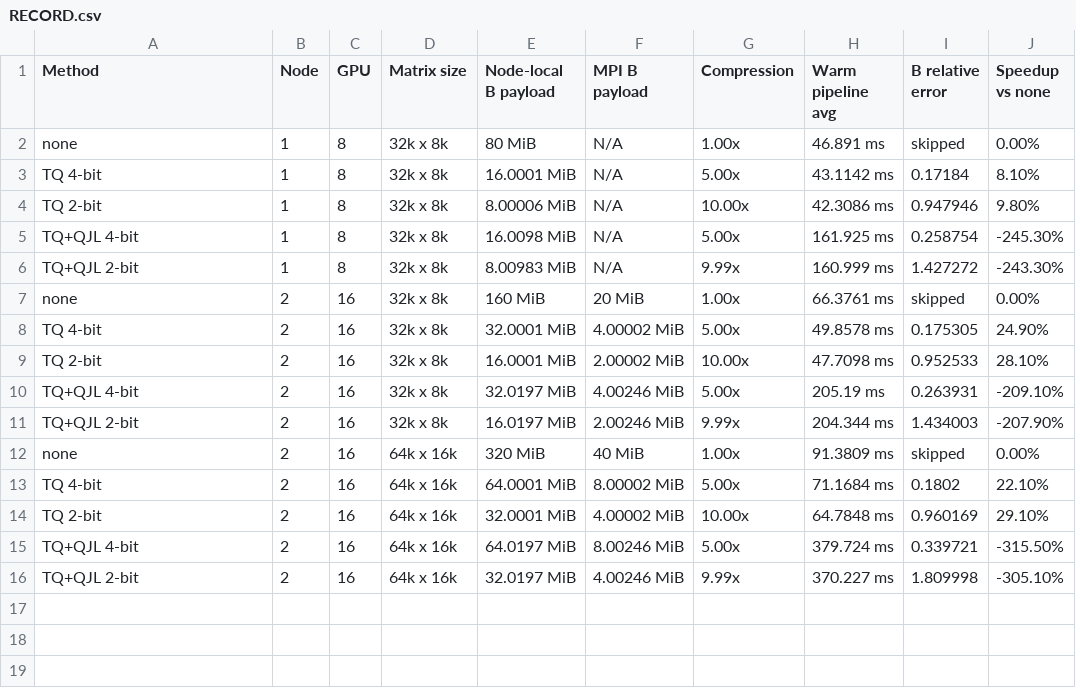
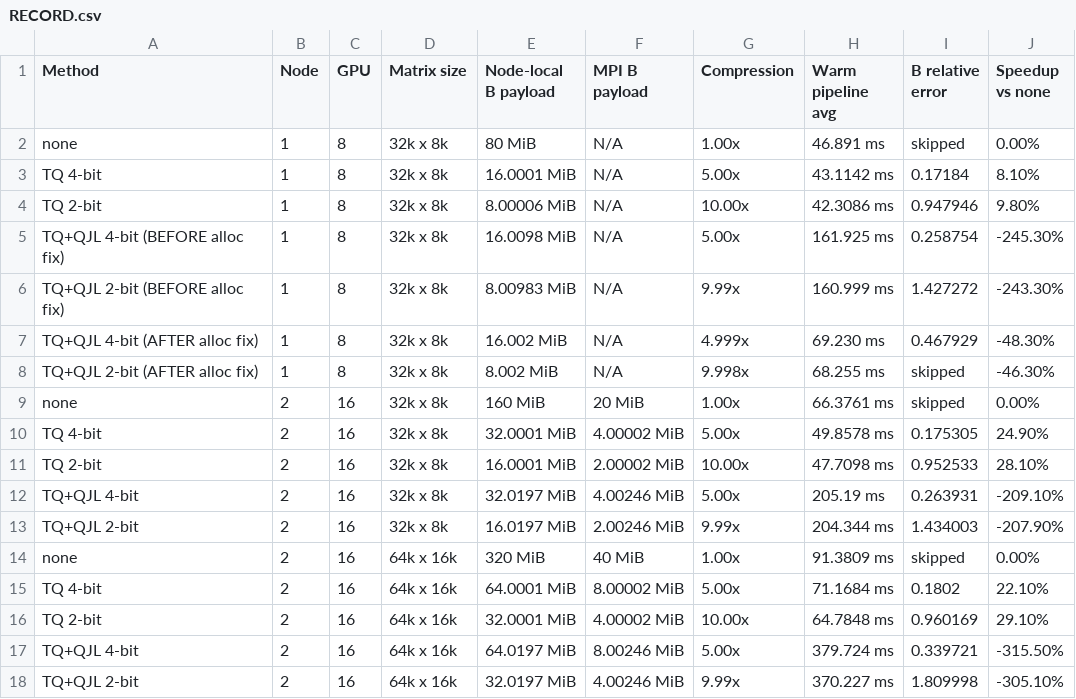
Before and after one commit to yehray7217/turboquant-multigpu-svd, a CSV file: RECORD.csv, drawn as a sheet.

```diff
--- a/RECORD.csv
+++ b/RECORD.csv
@@ -4,4 +4,6 @@ TQ 4-bit,1,8,32k x 8k,16.0001 MiB,N/A,5.00x,43.1142 ms,0.17184,8.10%
 TQ 2-bit,1,8,32k x 8k,8.00006 MiB,N/A,10.00x,42.3086 ms,0.947946,9.80%
-TQ+QJL 4-bit,1,8,32k x 8k,16.0098 MiB,N/A,5.00x,161.925 ms,0.258754,-245.30%
-TQ+QJL 2-bit,1,8,32k x 8k,8.00983 MiB,N/A,9.99x,160.999 ms,1.427272,-243.30%
+TQ+QJL 4-bit (BEFORE alloc fix),1,8,32k x 8k,16.0098 MiB,N/A,5.00x,161.925 ms,0.258754,-245.30%
+TQ+QJL 2-bit (BEFORE alloc fix),1,8,32k x 8k,8.00983 MiB,N/A,9.99x,160.999 ms,1.427272,-243.30%
+TQ+QJL 4-bit (AFTER alloc fix),1,8,32k x 8k,16.002 MiB,N/A,4.999x,69.230 ms,0.467929,-48.30%
+TQ+QJL 2-bit (AFTER alloc fix),1,8,32k x 8k,8.002 MiB,N/A,9.998x,68.255 ms,skipped,-46.30%
 none,2,16,32k x 8k,160 MiB,20 MiB,1.00x,66.3761 ms,skipped,0.00%
```
Also changed, not shown: 2 other files.
